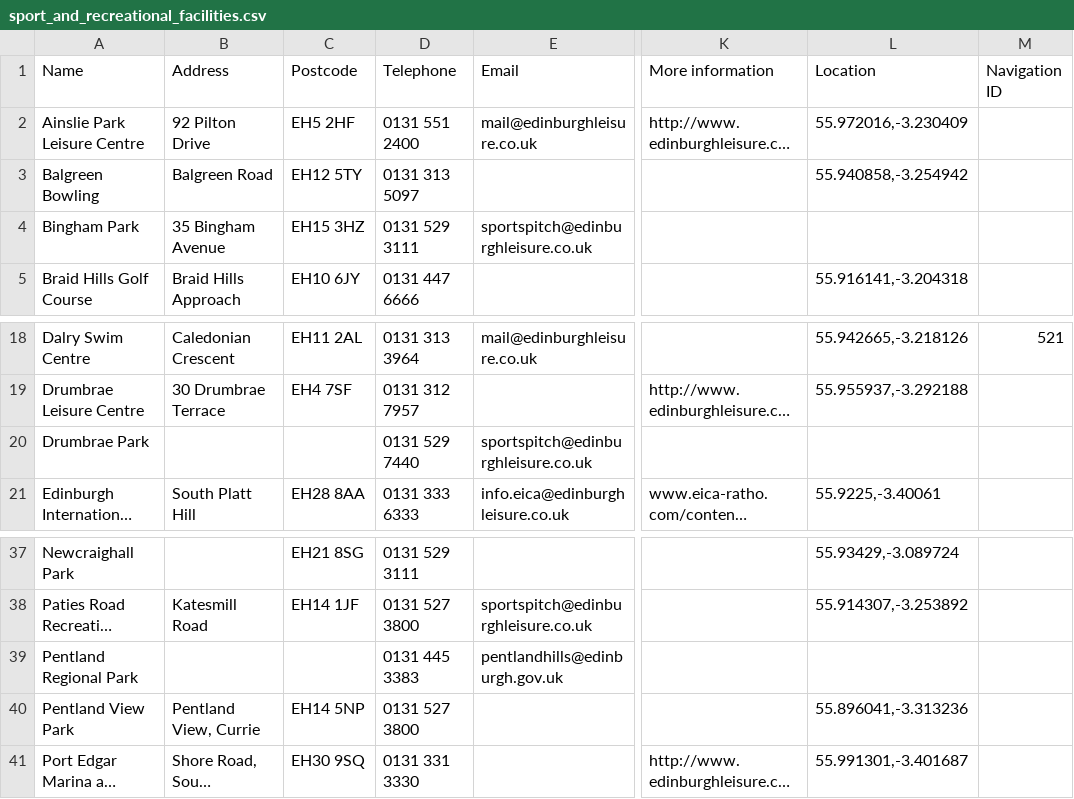
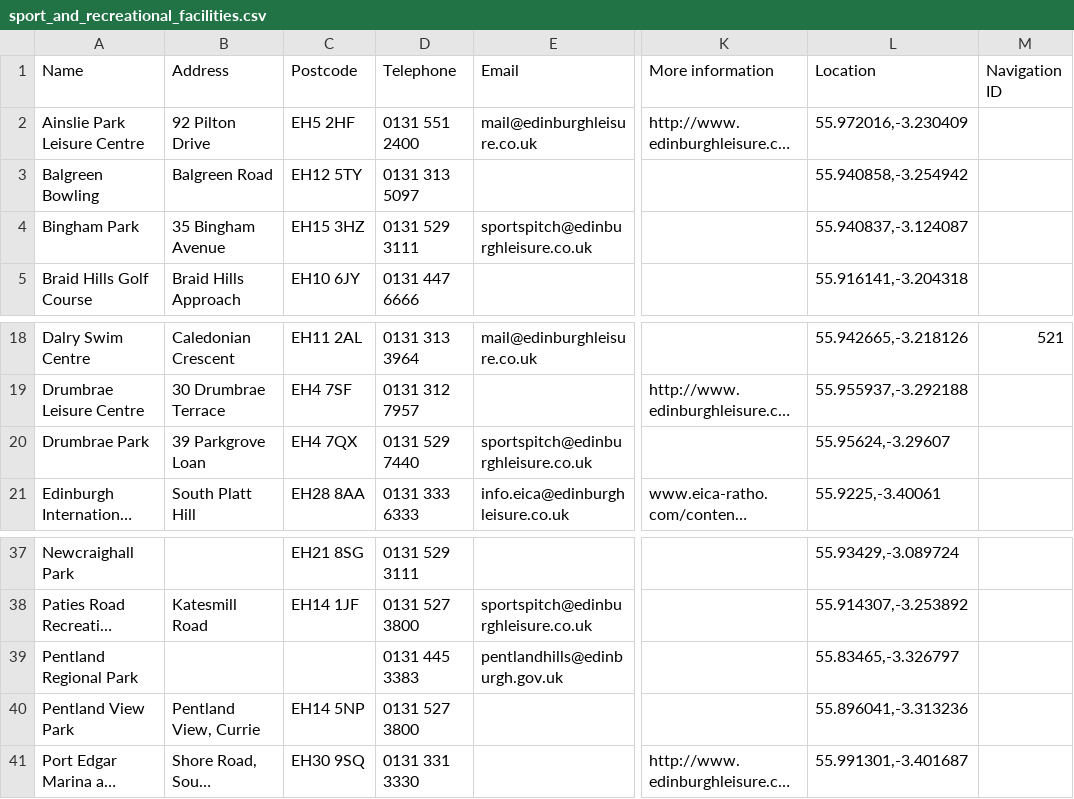
Before and after one commit to jhirniak/pizza-for-students, a CSV file: data_engine/datasets/sport_and_recreational_facilities.csv, drawn as a sheet; only a part is shown, gaps mark what is left out; long unchanged cells end in …; the diff names each change by its address in the sheet, - before the commit and + after, or states it on an @@ line.

```diff
--- a/data_engine/datasets/sport_and_recreational_facilities.csv
+++ b/data_engine/datasets/sport_and_recreational_facilities.csv
-L4 (Location): (empty)
+L4 (Location): 55.940837,-3.124087
-B20 (Address): (empty)
+B20 (Address): 39 Parkgrove Loan
-C20 (Postcode): (empty)
+C20 (Postcode): EH4 7QX
-L20 (Location): (empty)
+L20 (Location): 55.95624,-3.29607
-L39 (Location): (empty)
+L39 (Location): 55.83465,-3.326797
```
Also changed, not shown: data_engine/datasets/community_centres.csv, data_engine/datasets/museums_and_galleries.csv, 12 other files.
